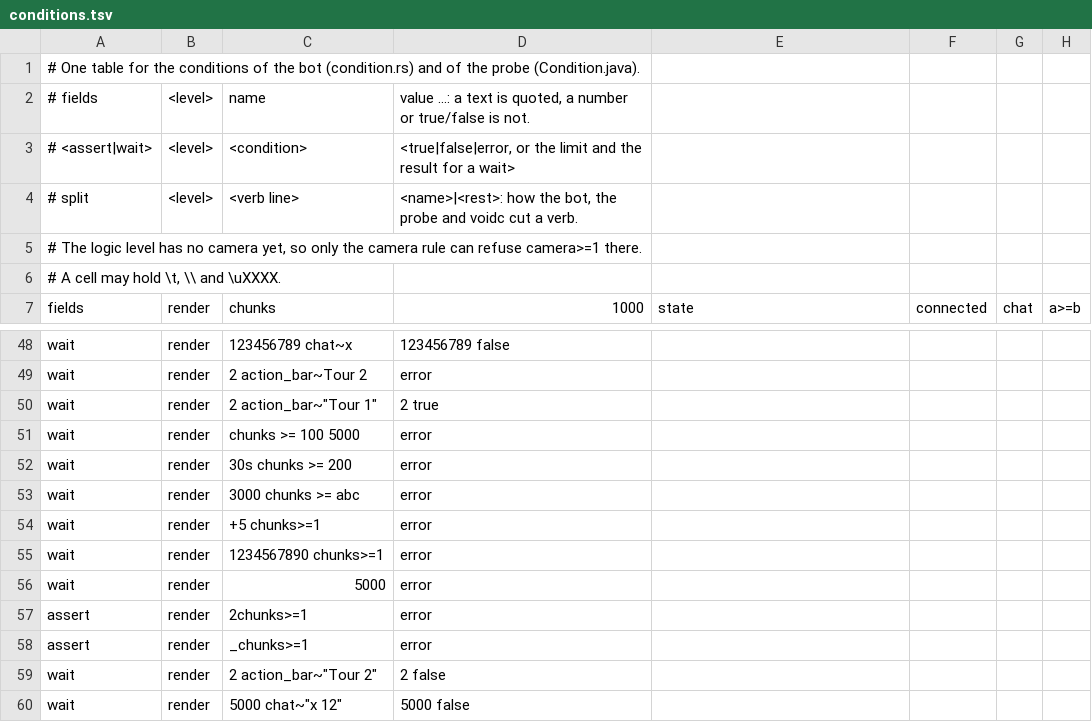
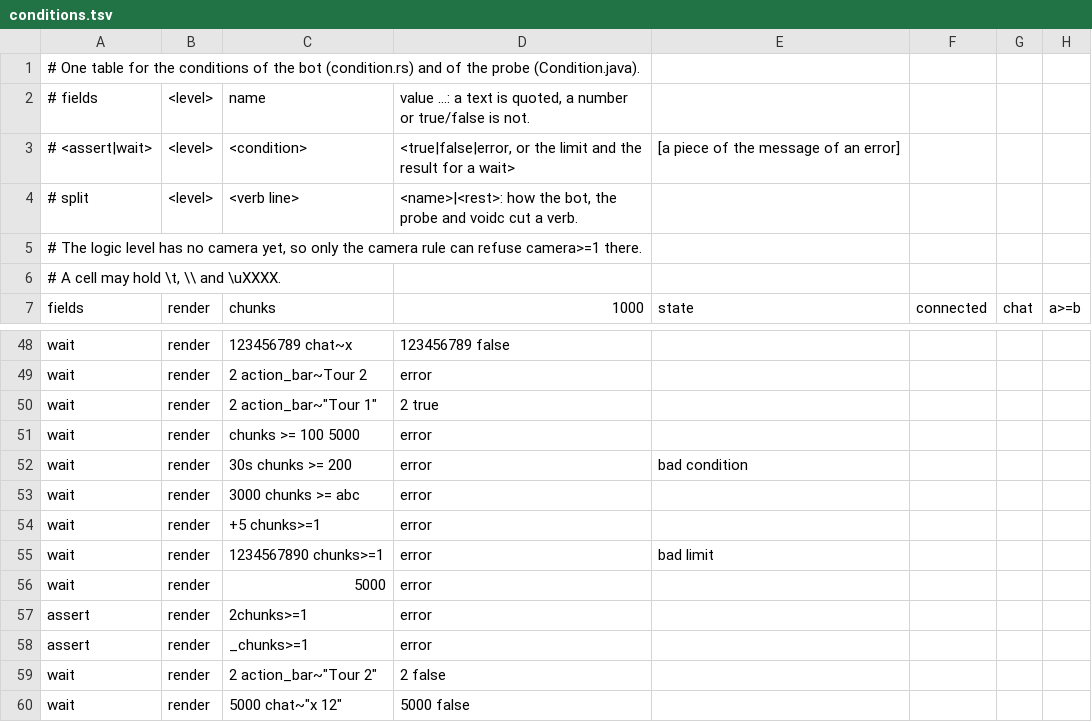
Before and after one commit to VoidMinecraft/VoidMC, a TSV file: void-clients/conditions.tsv, drawn as a sheet; only a part is shown, gaps mark what is left out; the diff covers the shown part only; the diff names each change by its address in the sheet, - before the commit and + after, or states it on an @@ line.

Commit message:
test(clients): a shared condition case may name a piece of its error message
conditions.tsv came from voidc and checked only that a bad condition is an
error. An error case may now add a fifth cell, a piece of the message that
the Rust side and ConditionCases.java must both give: the checks on bad
limit and number that two Java tests of the tools made before the rebase.
A line of four cells keeps its meaning.

```diff
--- a/void-clients/conditions.tsv
+++ b/void-clients/conditions.tsv
-E3: (empty)
+E3: [a piece of the message of an error]
-E52: (empty)
+E52: bad condition
-E55: (empty)
+E55: bad limit
```
Also changed, not shown: 10 edited cells elsewhere in this file, 3 other files.
